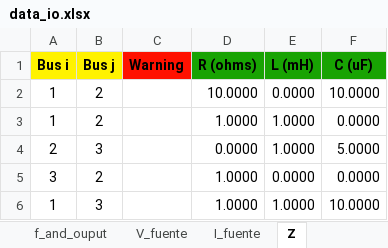
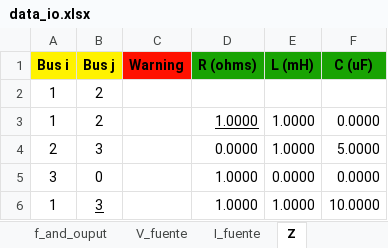
Before and after one commit to Ggesus27/proyecto-circuitos, an Excel workbook: data_io.xlsx, sheet Z, drawn as a sheet; values as stored, in another font and other column widths than the file's, no borders; the diff names each change by its address in the sheet, - before the commit and + after, or states it on an @@ line.

```diff
--- a/data_io.xlsx (sheet Z)
+++ b/data_io.xlsx (sheet Z)
-D2 (R (ohms)): 10.0000
+D2 (R (ohms)): (empty)
-E2 (L (mH)): 0.0000
+E2 (L (mH)): (empty)
-F2 (C (uF)): 10.0000
+F2 (C (uF)): (empty)
-D3 underline: off
+D3 underline: on
-B5 (Bus j): 2
+B5 (Bus j): 0
-B6 underline: off
+B6 underline: on
```
Also changed, not shown: sheet V_fuente, caso 1.xlsx, 5 other files.
